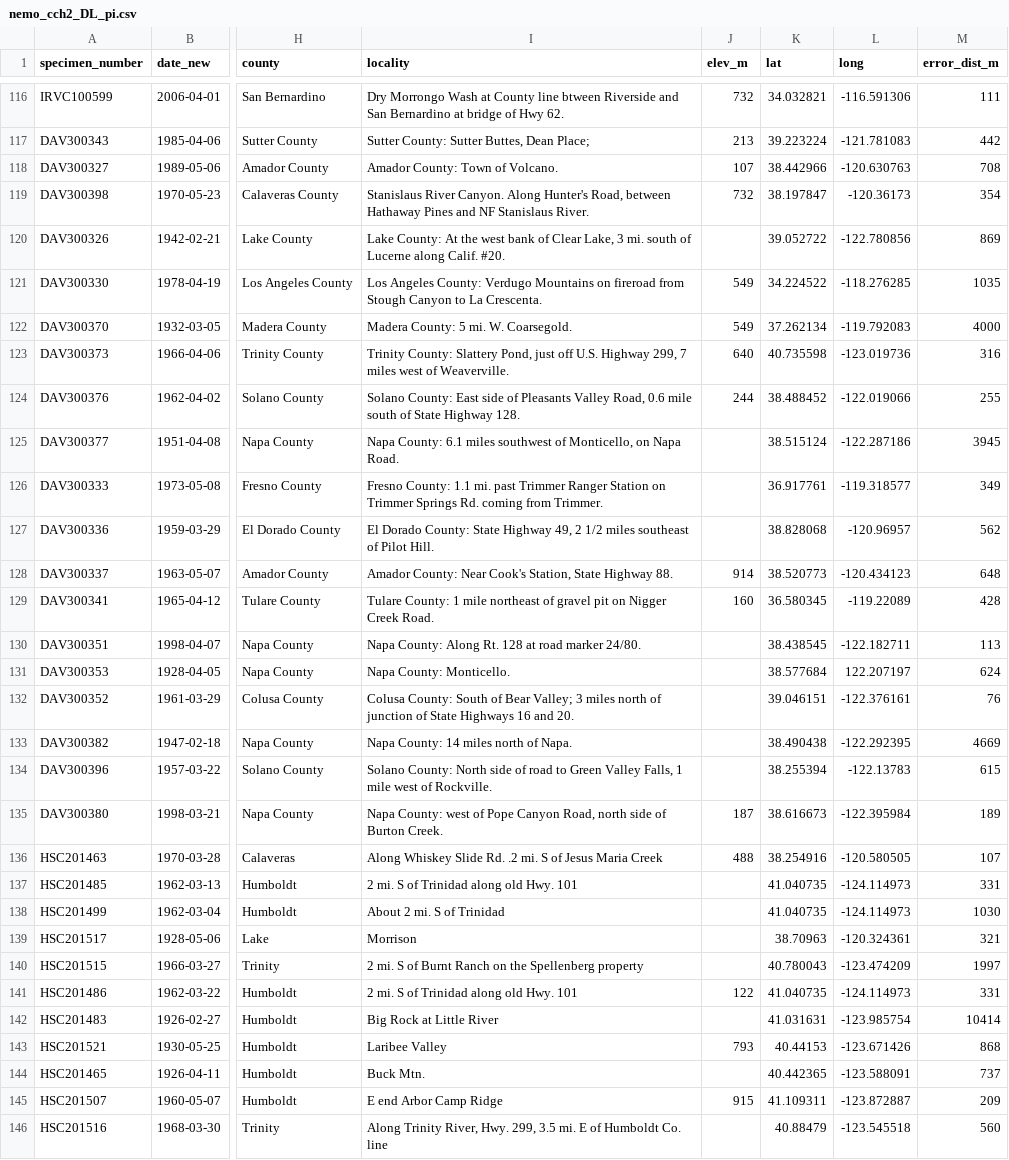
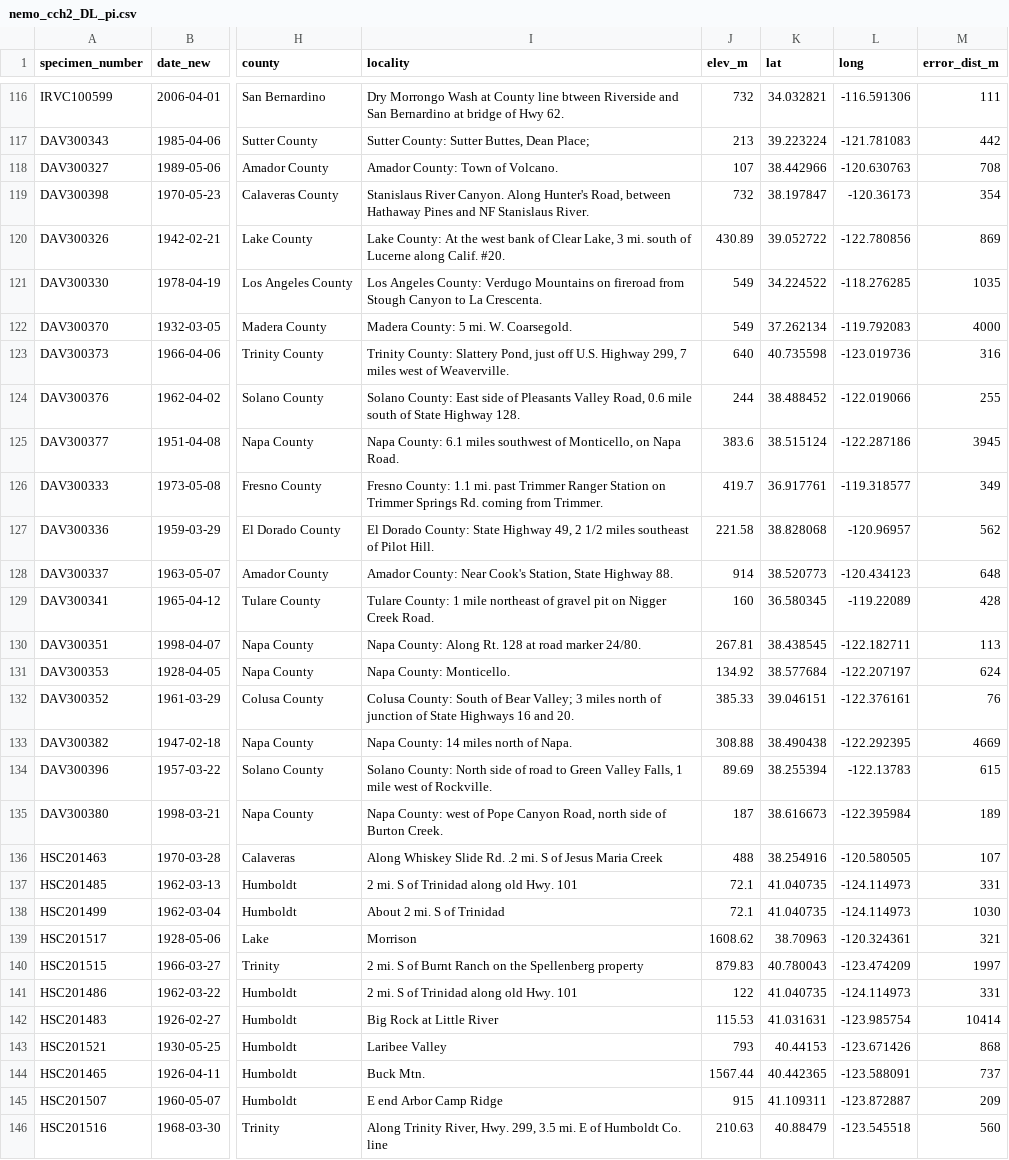
Before and after one commit to devgamble/nemo_herb, a CSV file: data_cleaning/CCH2_scripts_data/splits_for_PI/nemo_cch2_DL_pi.csv, drawn as a sheet; only a part is shown, gaps mark what is left out; the diff covers the shown part only; the diff names each change by its address in the sheet, - before the commit and + after, or states it on an @@ line.

```diff
--- a/data_cleaning/CCH2_scripts_data/splits_for_PI/nemo_cch2_DL_pi.csv
+++ b/data_cleaning/CCH2_scripts_data/splits_for_PI/nemo_cch2_DL_pi.csv
-J120 (elev_m): (empty)
+J120 (elev_m): 430.89
-J125 (elev_m): (empty)
+J125 (elev_m): 383.6
-J126 (elev_m): (empty)
+J126 (elev_m): 419.7
-J127 (elev_m): (empty)
+J127 (elev_m): 221.58
-J130 (elev_m): (empty)
+J130 (elev_m): 267.81
-J131 (elev_m): (empty)
+J131 (elev_m): 134.92
-L131 (long): 122.207197
+L131 (long): -122.207197
-J132 (elev_m): (empty)
+J132 (elev_m): 385.33
-J133 (elev_m): (empty)
+J133 (elev_m): 308.88
-J134 (elev_m): (empty)
+J134 (elev_m): 89.69
-J137:J138 (elev_m): (empty)
+J137:J138 (elev_m): 72.1
-J139 (elev_m): (empty)
+J139 (elev_m): 1608.62
-J140 (elev_m): (empty)
+J140 (elev_m): 879.83
-J142 (elev_m): (empty)
+J142 (elev_m): 115.53
-J144 (elev_m): (empty)
+J144 (elev_m): 1567.44
-J146 (elev_m): (empty)
+J146 (elev_m): 210.63
```
Also changed, not shown: 77 edited cells elsewhere in this file, data_cleaning/CCH2_scripts_data/georef_splits/nemo_cch2_SF-UC_V2.csv, data_cleaning/CCH2_scripts_data/splits_for_PI/nemo_cch2_OS_pi.csv, 14 other files.
